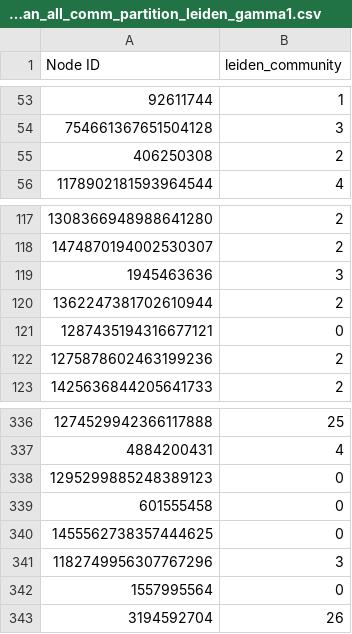
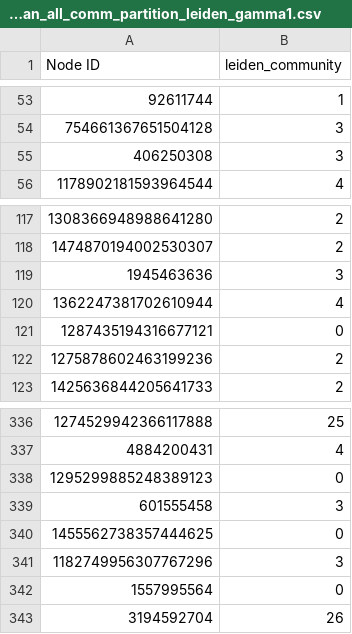
Before and after one commit to jhmorgan-netanomics/Large_Graph_Similarity, a CSV file: Test_Data/balikatan_all_comm_partition_leiden_gamma1.csv, drawn as a sheet; only a part is shown, gaps mark what is left out.

```diff
--- a/Test_Data/balikatan_all_comm_partition_leiden_gamma1.csv
+++ b/Test_Data/balikatan_all_comm_partition_leiden_gamma1.csv
@@ -54,3 +54,3 @@ Node ID,leiden_community
 754661367651504128,3
-406250308,2
+406250308,3
 1178902181593964544,4
@@ -119,3 +119,3 @@ Node ID,leiden_community
 1945463636,3
-1362247381702610944,2
+1362247381702610944,4
 1287435194316677121,0
@@ -338,3 +338,3 @@ Node ID,leiden_community
 1295299885248389123,0
-601555458,0
+601555458,3
 1455562738357444625,0
```
Also changed, not shown: Test_Data/balikatan_all_comm_vitality_results_python_gamma1.csv, 3 other files.
